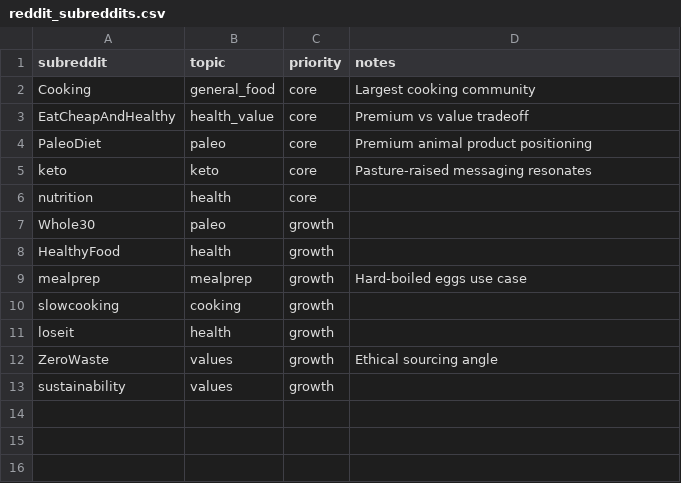
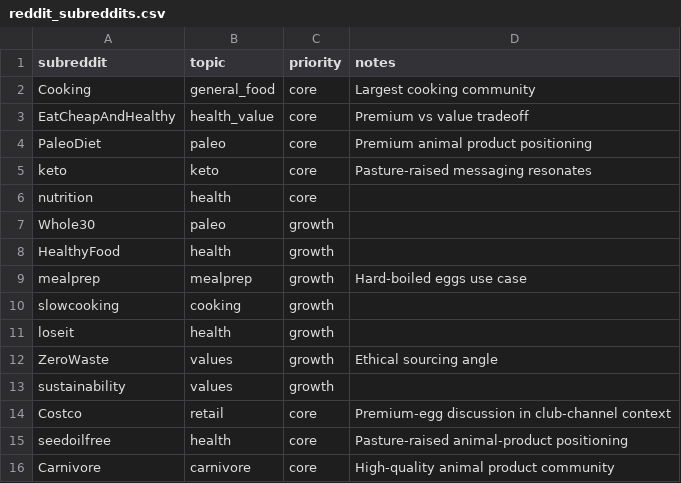
Before and after one commit to emmania1/vitl-demand, a CSV file: config/reddit_subreddits.csv, drawn as a sheet.

```diff
--- a/config/reddit_subreddits.csv
+++ b/config/reddit_subreddits.csv
@@ -13 +13,4 @@ ZeroWaste,values,growth,Ethical sourcing angle
 sustainability,values,growth,
+Costco,retail,core,Premium-egg discussion in club-channel context
+seedoilfree,health,core,Pasture-raised animal-product positioning
+Carnivore,carnivore,core,High-quality animal product community
```
Also changed, not shown: 17 other files.
